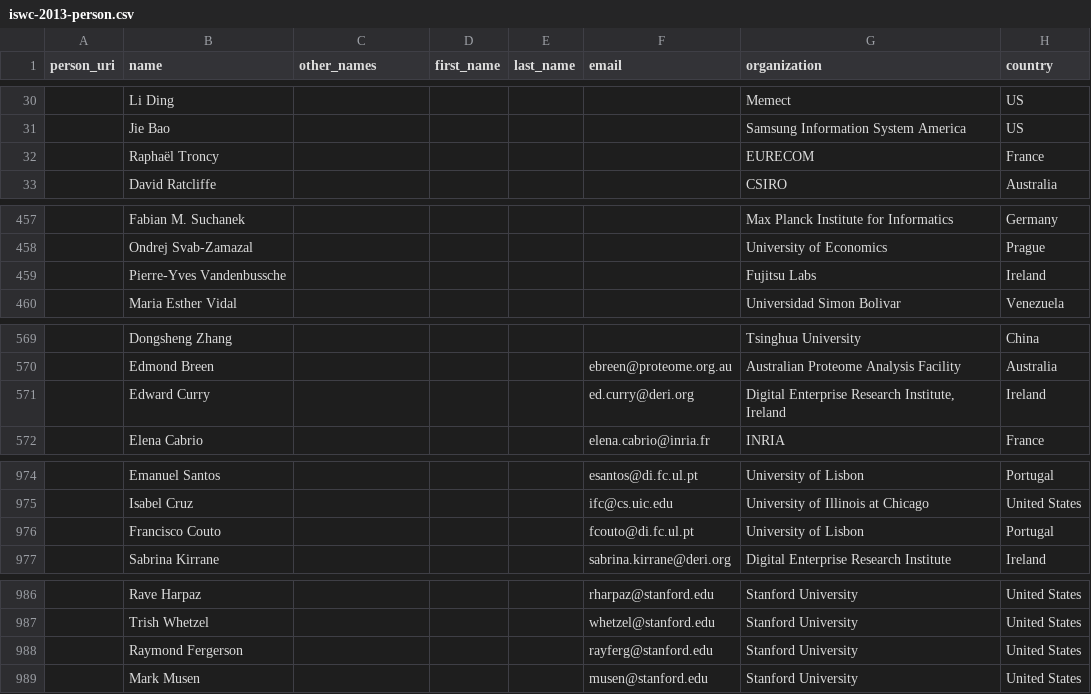
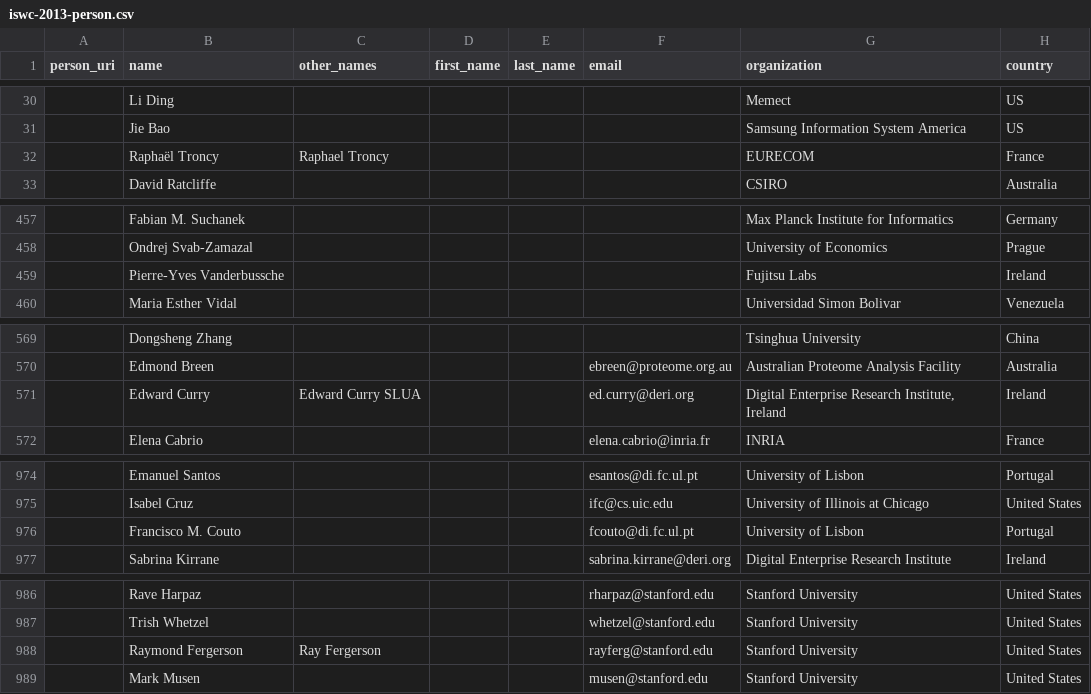
Before and after one commit to lidingpku/iswc-archive, a CSV file: data/source/iswc-2013-person.csv, drawn as a sheet; only a part is shown, gaps mark what is left out; the diff names each change by its address in the sheet, - before the commit and + after, or states it on an @@ line.

```diff
--- a/data/source/iswc-2013-person.csv
+++ b/data/source/iswc-2013-person.csv
-C32 (other_names): (empty)
+C32 (other_names): Raphael Troncy
-B459 (name): Pierre-Yves Vandenbussche
+B459 (name): Pierre-Yves Vanderbussche
-C571 (other_names): (empty)
+C571 (other_names): Edward Curry SLUA
-B976 (name): Francisco Couto
+B976 (name): Francisco M. Couto
-C988 (other_names): (empty)
+C988 (other_names): Ray Fergerson
```
Also changed, not shown: data/source/iswc-2013-event.csv, data/source/iswc-all-proceedings.csv, 1 other file.
